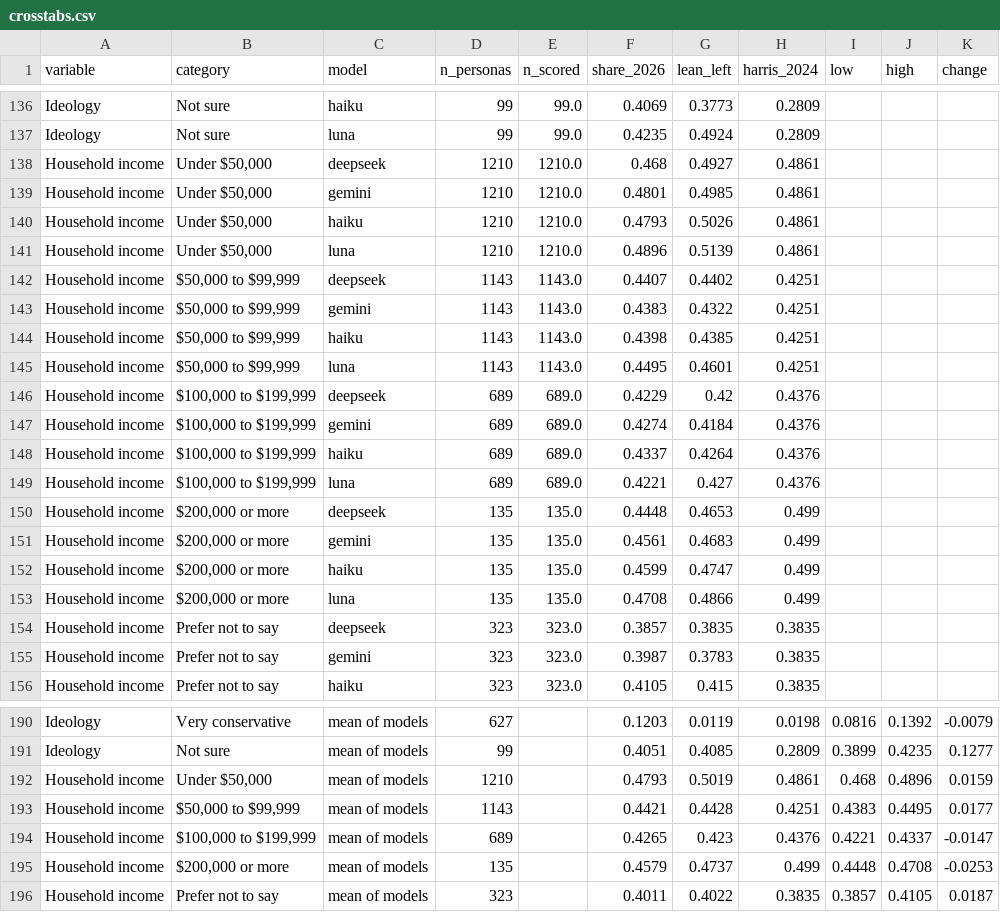
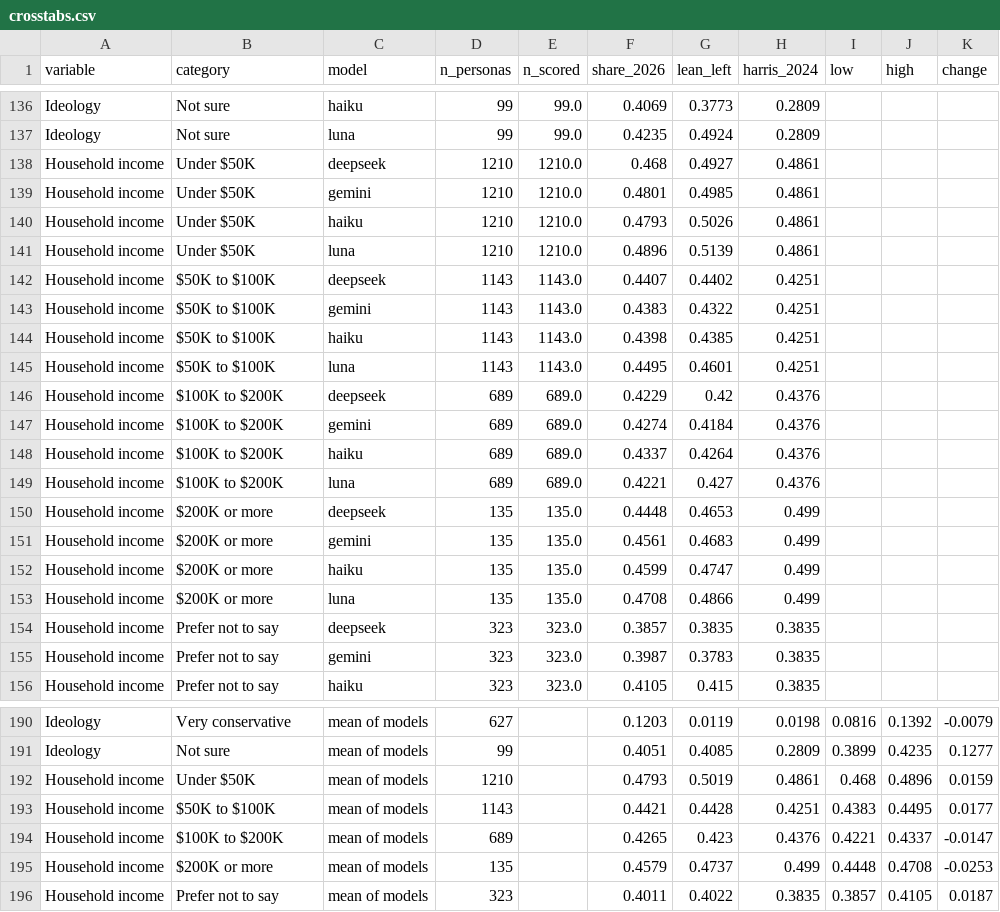
Before and after one commit to mh2244/US_Midterms_Synthetic_Voting, a CSV file: data/03-results/run_2026-10-26/crosstabs.csv, drawn as a sheet; only a part is shown, gaps mark what is left out.

```diff
--- a/data/03-results/run_2026-10-26/crosstabs.csv
+++ b/data/03-results/run_2026-10-26/crosstabs.csv
@@ -137,18 +137,18 @@ Ideology,Not sure,haiku,99,99.0,0.4069,0.3773,0.2809,,,
 Ideology,Not sure,luna,99,99.0,0.4235,0.4924,0.2809,,,
-Household income,"Under $50,000",deepseek,1210,1210.0,0.468,0.4927,0.4861,,,
-Household income,"Under $50,000",gemini,1210,1210.0,0.4801,0.4985,0.4861,,,
-Household income,"Under $50,000",haiku,1210,1210.0,0.4793,0.5026,0.4861,,,
-Household income,"Under $50,000",luna,1210,1210.0,0.4896,0.5139,0.4861,,,
-Household income,"$50,000 to $99,999",deepseek,1143,1143.0,0.4407,0.4402,0.4251,,,
-Household income,"$50,000 to $99,999",gemini,1143,1143.0,0.4383,0.4322,0.4251,,,
-Household income,"$50,000 to $99,999",haiku,1143,1143.0,0.4398,0.4385,0.4251,,,
-Household income,"$50,000 to $99,999",luna,1143,1143.0,0.4495,0.4601,0.4251,,,
-Household income,"$100,000 to $199,999",deepseek,689,689.0,0.4229,0.42,0.4376,,,
-Household income,"$100,000 to $199,999",gemini,689,689.0,0.4274,0.4184,0.4376,,,
-Household income,"$100,000 to $199,999",haiku,689,689.0,0.4337,0.4264,0.4376,,,
-Household income,"$100,000 to $199,999",luna,689,689.0,0.4221,0.427,0.4376,,,
-Household income,"$200,000 or more",deepseek,135,135.0,0.4448,0.4653,0.499,,,
-Household income,"$200,000 or more",gemini,135,135.0,0.4561,0.4683,0.499,,,
-Household income,"$200,000 or more",haiku,135,135.0,0.4599,0.4747,0.499,,,
-Household income,"$200,000 or more",luna,135,135.0,0.4708,0.4866,0.499,,,
+Household income,Under $50K,deepseek,1210,1210.0,0.468,0.4927,0.4861,,,
+Household income,Under $50K,gemini,1210,1210.0,0.4801,0.4985,0.4861,,,
+Household income,Under $50K,haiku,1210,1210.0,0.4793,0.5026,0.4861,,,
+Household income,Under $50K,luna,1210,1210.0,0.4896,0.5139,0.4861,,,
+Household income,$50K to $100K,deepseek,1143,1143.0,0.4407,0.4402,0.4251,,,
+Household income,$50K to $100K,gemini,1143,1143.0,0.4383,0.4322,0.4251,,,
+Household income,$50K to $100K,haiku,1143,1143.0,0.4398,0.4385,0.4251,,,
+Household income,$50K to $100K,luna,1143,1143.0,0.4495,0.4601,0.4251,,,
+Household income,$100K to $200K,deepseek,689,689.0,0.4229,0.42,0.4376,,,
+Household income,$100K to $200K,gemini,689,689.0,0.4274,0.4184,0.4376,,,
+Household income,$100K to $200K,haiku,689,689.0,0.4337,0.4264,0.4376,,,
+Household income,$100K to $200K,luna,689,689.0,0.4221,0.427,0.4376,,,
+Household income,$200K or more,deepseek,135,135.0,0.4448,0.4653,0.499,,,
+Household income,$200K or more,gemini,135,135.0,0.4561,0.4683,0.499,,,
+Household income,$200K or more,haiku,135,135.0,0.4599,0.4747,0.499,,,
+Household income,$200K or more,luna,135,135.0,0.4708,0.4866,0.499,,,
 Household income,Prefer not to say,deepseek,323,323.0,0.3857,0.3835,0.3835,,,
@@ -191,6 +191,6 @@ Ideology,Very conservative,mean of models,627,,0.1203,0.0119,0.0198,0.0816,0.139
 Ideology,Not sure,mean of models,99,,0.4051,0.4085,0.2809,0.3899,0.4235,0.1277
-Household income,"Under $50,000",mean of models,1210,,0.4793,0.5019,0.4861,0.468,0.4896,0.0159
-Household income,"$50,000 to $99,999",mean of models,1143,,0.4421,0.4428,0.4251,0.4383,0.4495,0.0177
-Household income,"$100,000 to $199,999",mean of models,689,,0.4265,0.423,0.4376,0.4221,0.4337,-0.0147
-Household income,"$200,000 or more",mean of models,135,,0.4579,0.4737,0.499,0.4448,0.4708,-0.0253
+Household income,Under $50K,mean of models,1210,,0.4793,0.5019,0.4861,0.468,0.4896,0.0159
+Household income,$50K to $100K,mean of models,1143,,0.4421,0.4428,0.4251,0.4383,0.4495,0.0177
+Household income,$100K to $200K,mean of models,689,,0.4265,0.423,0.4376,0.4221,0.4337,-0.0147
+Household income,$200K or more,mean of models,135,,0.4579,0.4737,0.499,0.4448,0.4708,-0.0253
 Household income,Prefer not to say,mean of models,323,,0.4011,0.4022,0.3835,0.3857,0.4105,0.0187
```
Also changed, not shown: data/03-results/composition/composition_overall.csv, 9 other files.
